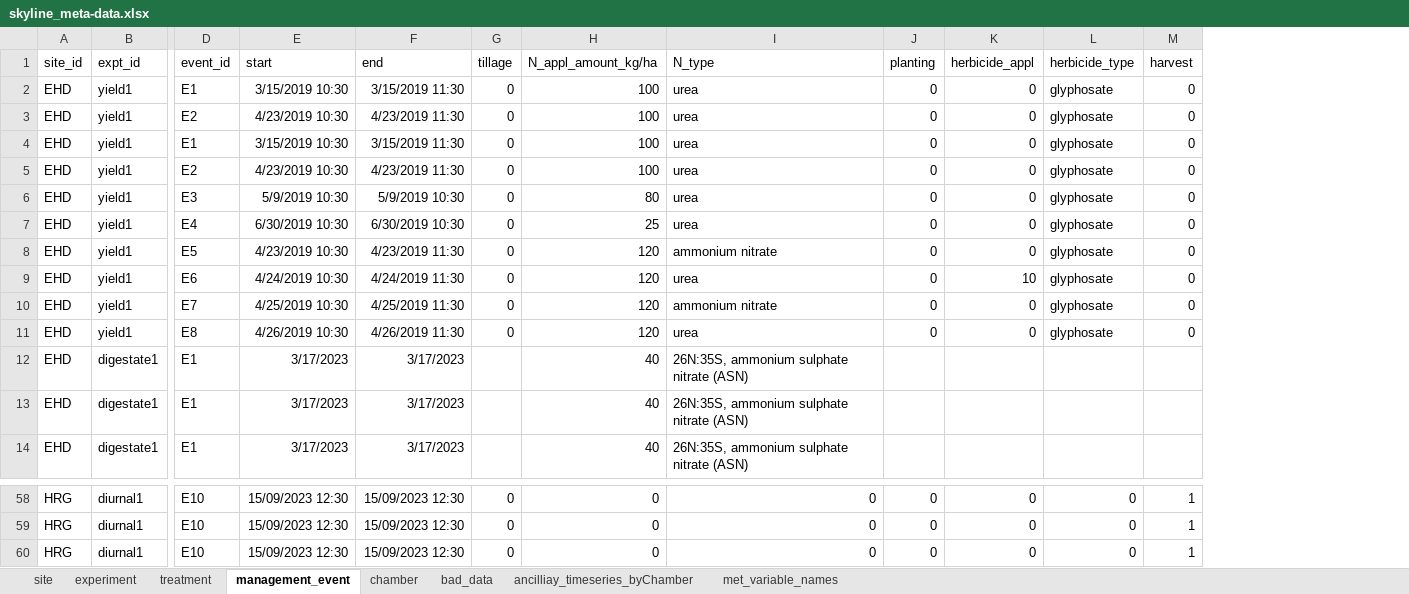
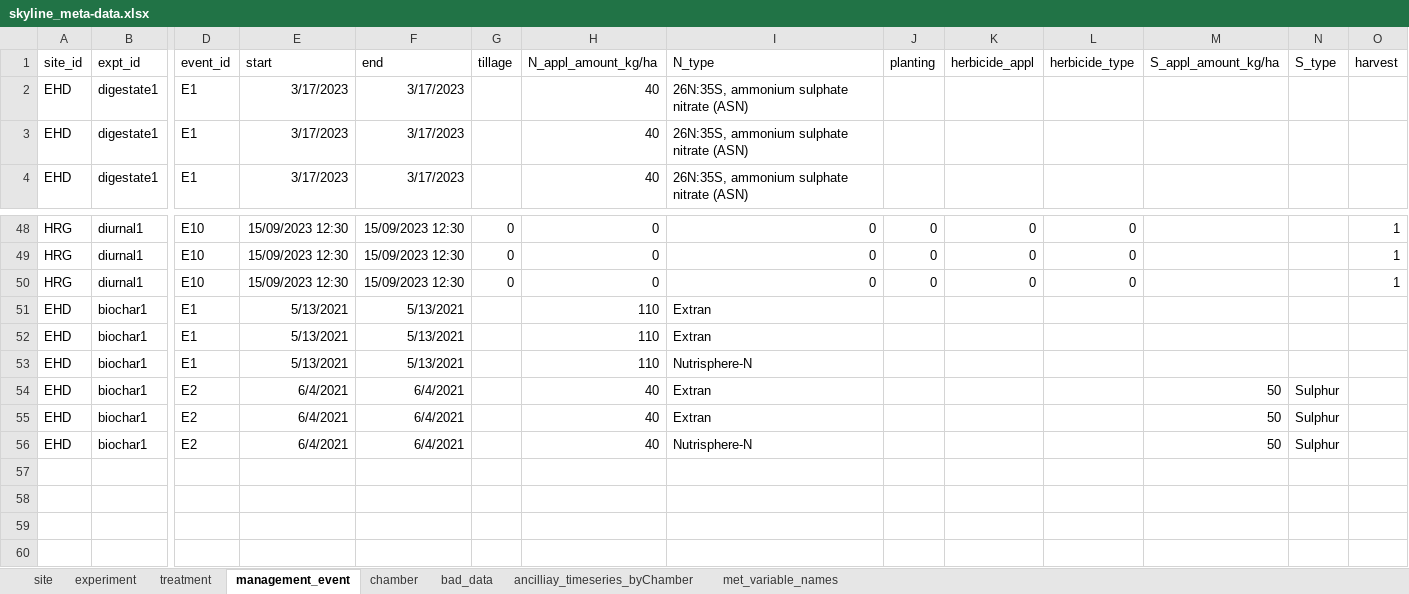
Before and after one commit to NERC-CEH/skyline, an Excel workbook: data-raw/skyline_meta-data.xlsx, sheet management_event, drawn as a sheet; only a part is shown, gaps mark what is left out; values as stored, in another font and other column widths than the file's, no borders; removed rows and columns are numbered as before the commit, all else as after; rows hold the shown columns only; the diff names each change by its address in the sheet, - before the commit and + after, or states it on an @@ line.

```diff
--- a/data-raw/skyline_meta-data.xlsx (sheet management_event)
+++ b/data-raw/skyline_meta-data.xlsx (sheet management_event)
+column M (S_appl_amount_kg/ha), empty
+column N (S_type), empty
-row 2: EHD | yield1 | E1 | 3/15/2019 10:30 | 3/15/2019 11:30 | 0 | 100 | urea | 0 | 0 | glyphosate | 0
-row 3: EHD | yield1 | E2 | 4/23/2019 10:30 | 4/23/2019 11:30 | 0 | 100 | urea | 0 | 0 | glyphosate | 0
-row 4: EHD | yield1 | E1 | 3/15/2019 10:30 | 3/15/2019 11:30 | 0 | 100 | urea | 0 | 0 | glyphosate | 0
-row 5: EHD | yield1 | E2 | 4/23/2019 10:30 | 4/23/2019 11:30 | 0 | 100 | urea | 0 | 0 | glyphosate | 0
-row 6: EHD | yield1 | E3 | 5/9/2019 10:30 | 5/9/2019 10:30 | 0 | 80 | urea | 0 | 0 | glyphosate | 0
-row 7: EHD | yield1 | E4 | 6/30/2019 10:30 | 6/30/2019 10:30 | 0 | 25 | urea | 0 | 0 | glyphosate | 0
-row 8: EHD | yield1 | E5 | 4/23/2019 10:30 | 4/23/2019 11:30 | 0 | 120 | ammonium nitrate | 0 | 0 | glyphosate | 0
-row 9: EHD | yield1 | E6 | 4/24/2019 10:30 | 4/24/2019 11:30 | 0 | 120 | urea | 0 | 10 | glyphosate | 0
-row 10: EHD | yield1 | E7 | 4/25/2019 10:30 | 4/25/2019 11:30 | 0 | 120 | ammonium nitrate | 0 | 0 | glyphosate | 0
-row 11: EHD | yield1 | E8 | 4/26/2019 10:30 | 4/26/2019 11:30 | 0 | 120 | urea | 0 | 0 | glyphosate | 0
+row 51: EHD | biochar1 | E1 | 5/13/2021 | 5/13/2021 |  | 110 | Extran
+row 52: EHD | biochar1 | E1 | 5/13/2021 | 5/13/2021 |  | 110 | Extran
+row 53: EHD | biochar1 | E1 | 5/13/2021 | 5/13/2021 |  | 110 | Nutrisphere-N
+row 54: EHD | biochar1 | E2 | 6/4/2021 | 6/4/2021 |  | 40 | Extran |  |  |  | 50 | Sulphur
+row 55: EHD | biochar1 | E2 | 6/4/2021 | 6/4/2021 |  | 40 | Extran |  |  |  | 50 | Sulphur
+row 56: EHD | biochar1 | E2 | 6/4/2021 | 6/4/2021 |  | 40 | Nutrisphere-N |  |  |  | 50 | Sulphur
```
Also changed, not shown: sheet chamber, sheet experiment, sheet ancilliay_timeseries_byChamber, sheet treatment, sheet bad_data, hidden cells, 2 other files.
